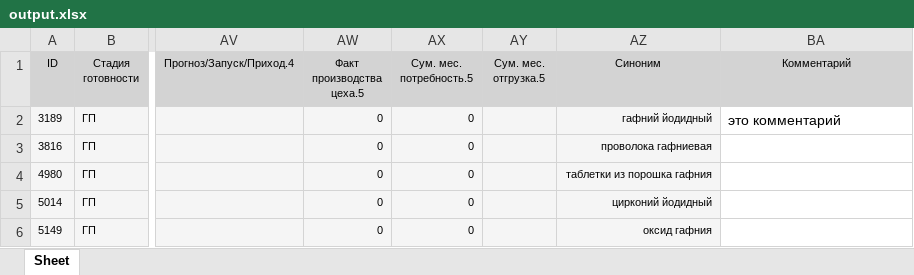
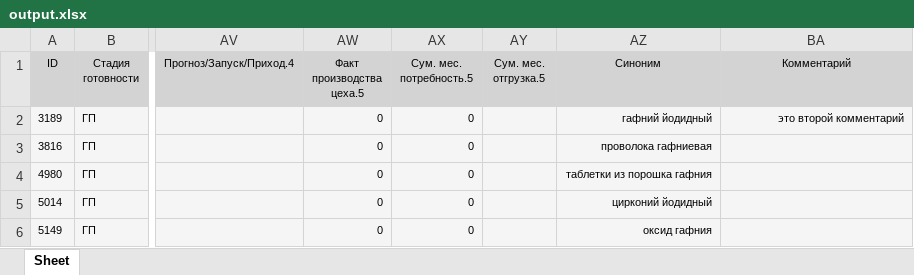
Before and after one commit to insuperabilez/voice-assistant, an Excel workbook: output.xlsx, sheet Sheet, drawn as a sheet; only a part is shown, gaps mark what is left out; values as stored, in another font and other column widths than the file's, no borders; the diff names each change by its address in the sheet, - before the commit and + after, or states it on an @@ line.

```diff
--- a/output.xlsx (sheet Sheet)
+++ b/output.xlsx (sheet Sheet)
-BA2 (Комментарий): это комментарий
+BA2 (Комментарий): это второй комментарий
-BA2:BA6 fill: none
+BA2:BA6 fill: #F5F5F5
@@ BA2 text size: smaller, alignment: left → right @@
```
Also changed, not shown: table.xlsx, 2 other files.
